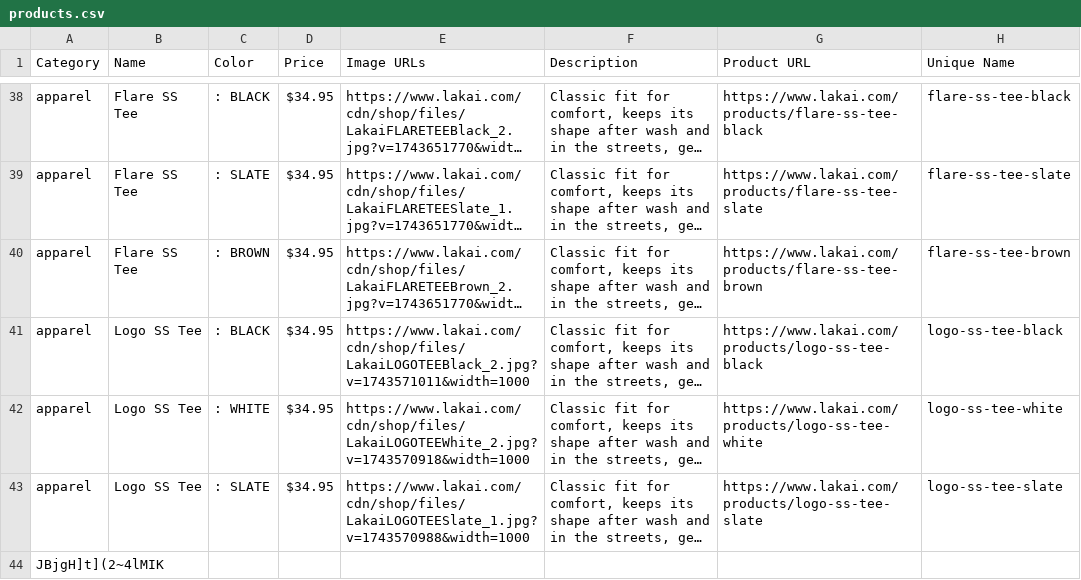
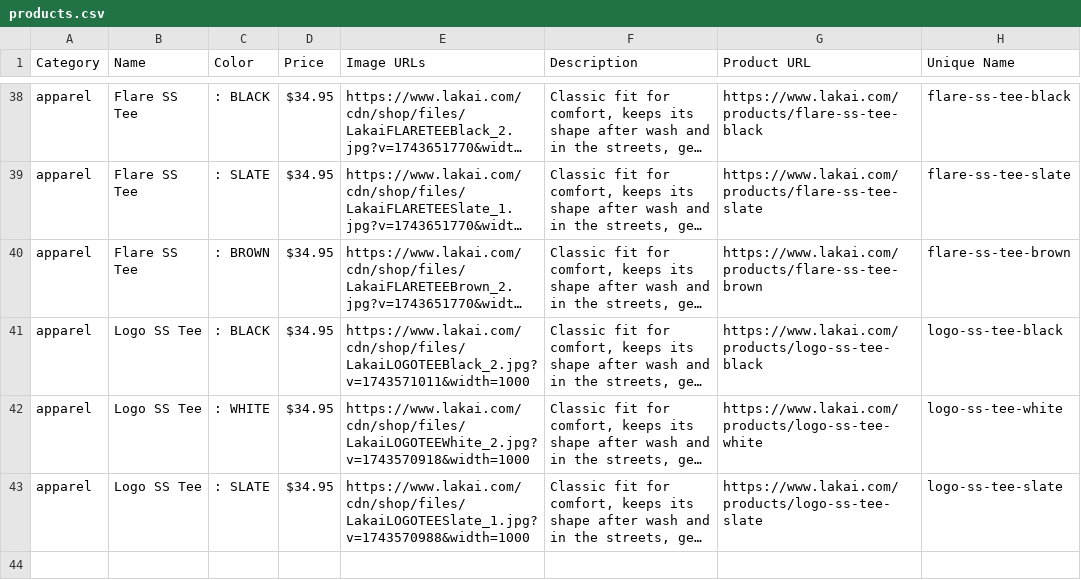
Before and after one commit to reypkn/scrape_lakai, a CSV file: products.csv, drawn as a sheet; only a part is shown, gaps mark what is left out; long unchanged cells end in …; the diff names each change by its address in the sheet, - before the commit and + after, or states it on an @@ line.

Commit message:
Update

```diff
--- a/products.csv
+++ b/products.csv
-row 44: JBjgH]t](2~4lMIK
```
